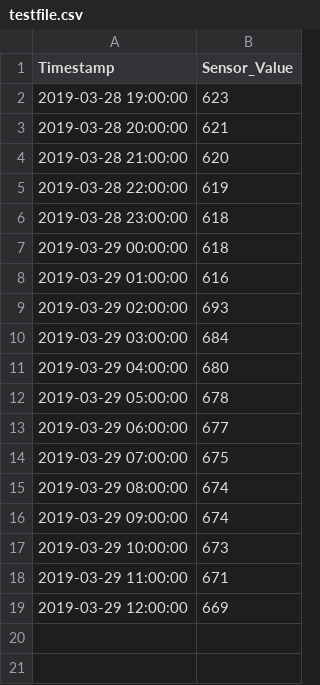
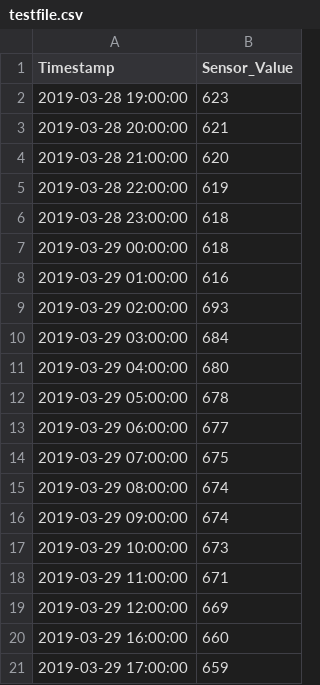
Before and after one commit to stanman71/Miranda, a CSV file: csv/testfile.csv, drawn as a sheet.

```diff
--- a/csv/testfile.csv
+++ b/csv/testfile.csv
@@ -19 +19,3 @@ Timestamp,Sensor_Value
 2019-03-29 12:00:00,669
+2019-03-29 16:00:00,660
+2019-03-29 17:00:00,659
```
Also changed, not shown: 4 other files.
